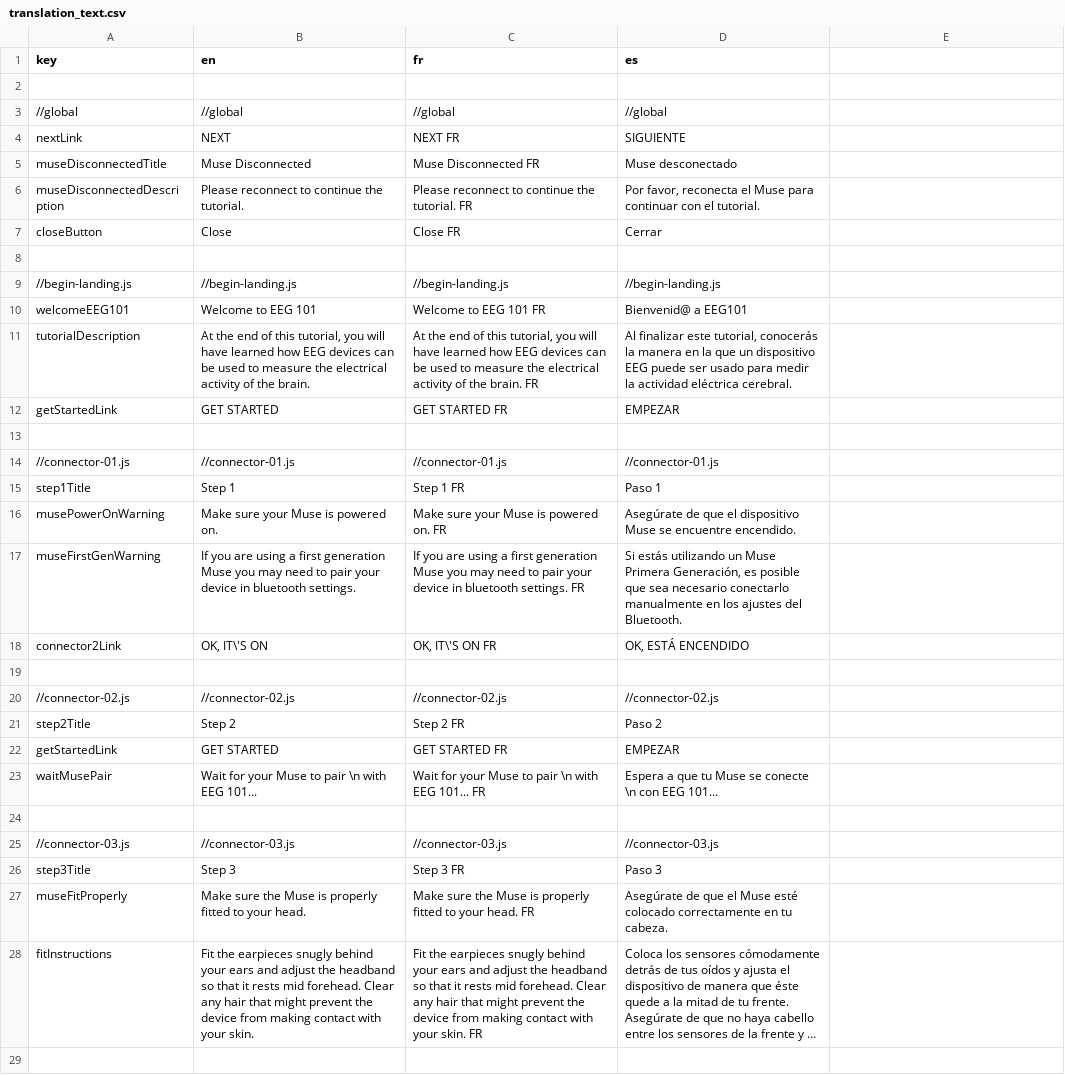
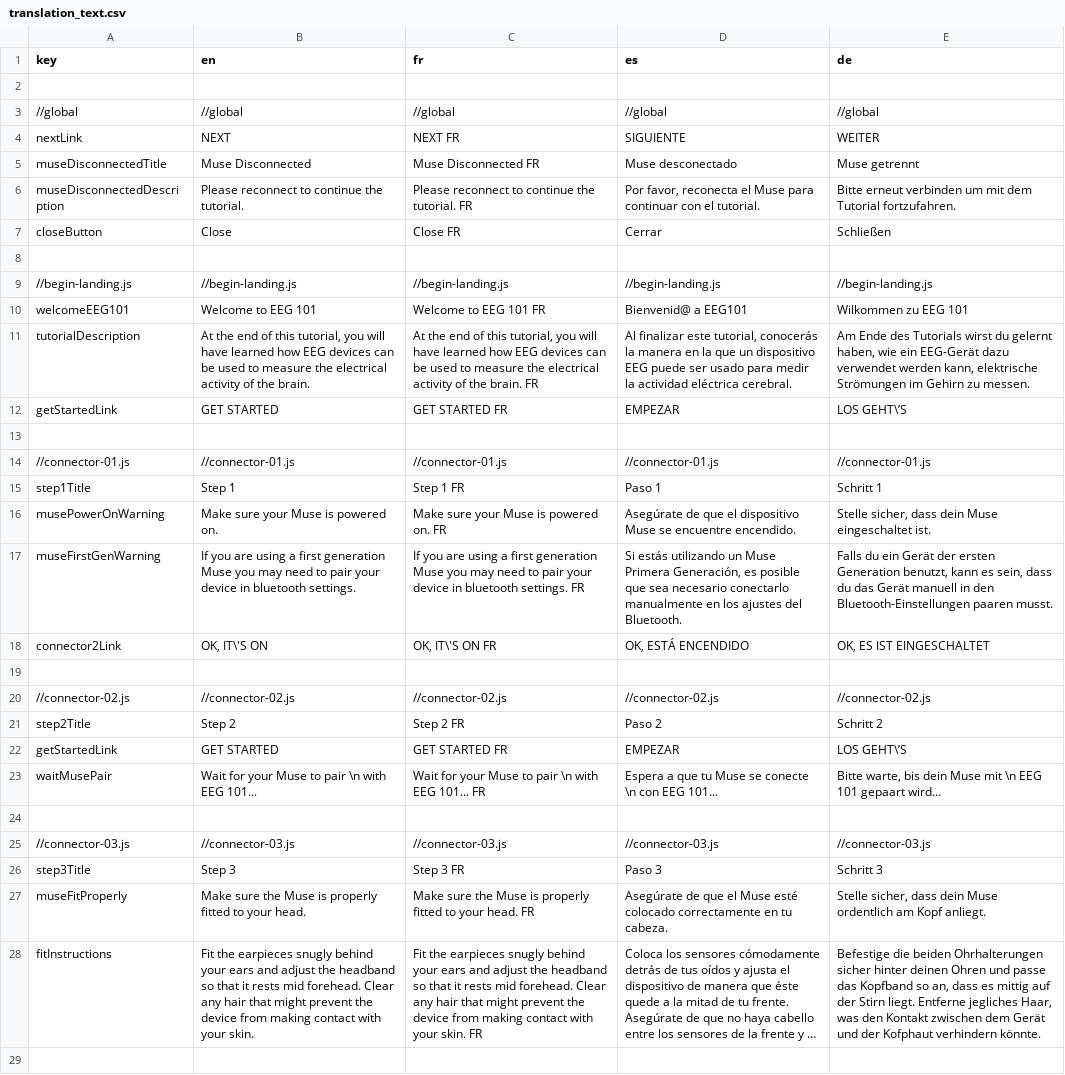
Before and after one commit to NeuroTechX/eeg-101, a CSV file: localization/translation_text.csv, drawn as a sheet; only a part is shown; long unchanged cells end in …; the diff covers the shown part only; the diff names each change by its address in the sheet, - before the commit and + after, or states it on an @@ line.

Commit message:
Started with German translation

```diff
--- a/localization/translation_text.csv
+++ b/localization/translation_text.csv
-E1: (empty)
+E1: de
-E3 (de): (empty)
+E3 (de): //global
-E4 (de): (empty)
+E4 (de): WEITER
-E5 (de): (empty)
+E5 (de): Muse getrennt
-E6 (de): (empty)
+E6 (de): Bitte erneut verbinden um mit dem Tutorial fortzufahren.
-E7 (de): (empty)
+E7 (de): Schließen
-E9 (de): (empty)
+E9 (de): //begin-landing.js
-E10 (de): (empty)
+E10 (de): Wilkommen zu EEG 101
-E11 (de): (empty)
+E11 (de): Am Ende des Tutorials wirst du gelernt haben, wie ein EEG-Gerät dazu verwendet werden kann, elektrische Strömungen im Gehirn zu messen.
-E12 (de): (empty)
+E12 (de): LOS GEHT\’S
-E14 (de): (empty)
+E14 (de): //connector-01.js
-E15 (de): (empty)
+E15 (de): Schritt 1
-E16 (de): (empty)
+E16 (de): Stelle sicher, dass dein Muse eingeschaltet ist.
-E17 (de): (empty)
+E17 (de): Falls du ein Gerät der ersten Generation benutzt, kann es sein, dass du das Gerät manuell in den Bluetooth-Einstellungen paaren musst.
-E18 (de): (empty)
+E18 (de): OK, ES IST EINGESCHALTET
-E20 (de): (empty)
+E20 (de): //connector-02.js
-E21 (de): (empty)
+E21 (de): Schritt 2
-E22 (de): (empty)
+E22 (de): LOS GEHT\’S
-E23 (de): (empty)
+E23 (de): Bitte warte, bis dein Muse mit \n EEG 101 gepaart wird…
-E25 (de): (empty)
+E25 (de): //connector-03.js
-E26 (de): (empty)
+E26 (de): Schritt 3
-E27 (de): (empty)
+E27 (de): Stelle sicher, dass dein Muse ordentlich am Kopf anliegt.
-E28 (de): (empty)
+E28 (de): Befestige die beiden Ohrhalterungen sicher hinter deinen Ohren und passe das Kopfband so an, dass es mittig auf der Stirn liegt. Entferne jegliches Haar, was den Kontakt zwischen dem Gerät und der Kofphaut verhindern könnte.
```
Also changed, not shown: 19 edited cells elsewhere in this file.
